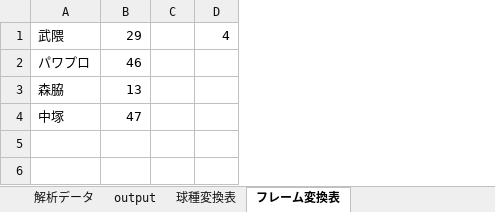
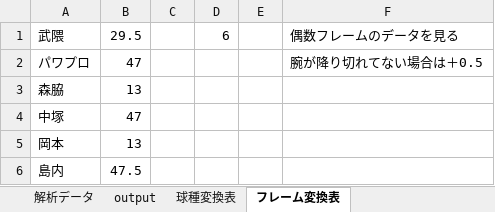
Before and after one commit to urllavie/power-pro, an Excel workbook: PythonApplication1/PythonApplication1/パワプロ解析＿V4.xlsm, sheet フレーム変換表, drawn as a sheet; values as stored, in another font and other column widths than the file's, no borders; removed rows and columns are numbered as before the commit, all else as after; the diff names each change by its address in the sheet, - before the commit and + after, or states it on an @@ line.

```diff
--- a/PythonApplication1/PythonApplication1/パワプロ解析＿V4.xlsm (sheet フレーム変換表)
+++ b/PythonApplication1/PythonApplication1/パワプロ解析＿V4.xlsm (sheet フレーム変換表)
-column D, row 1: 4
+column D, row 1: 6
+column E, empty
+column F, rows 1-2: 偶数フレームのデータを見る | 腕が降り切れてない場合は＋0.5
-B1: 29
+B1: 29.5
-B2: 46
+B2: 47
+row 5: 岡本 | 13
+row 6: 島内 | 47.5
```
Also changed, not shown: sheet output, sheet 球種変換表, formulas that keep their value, hidden cells, 6 other files.
